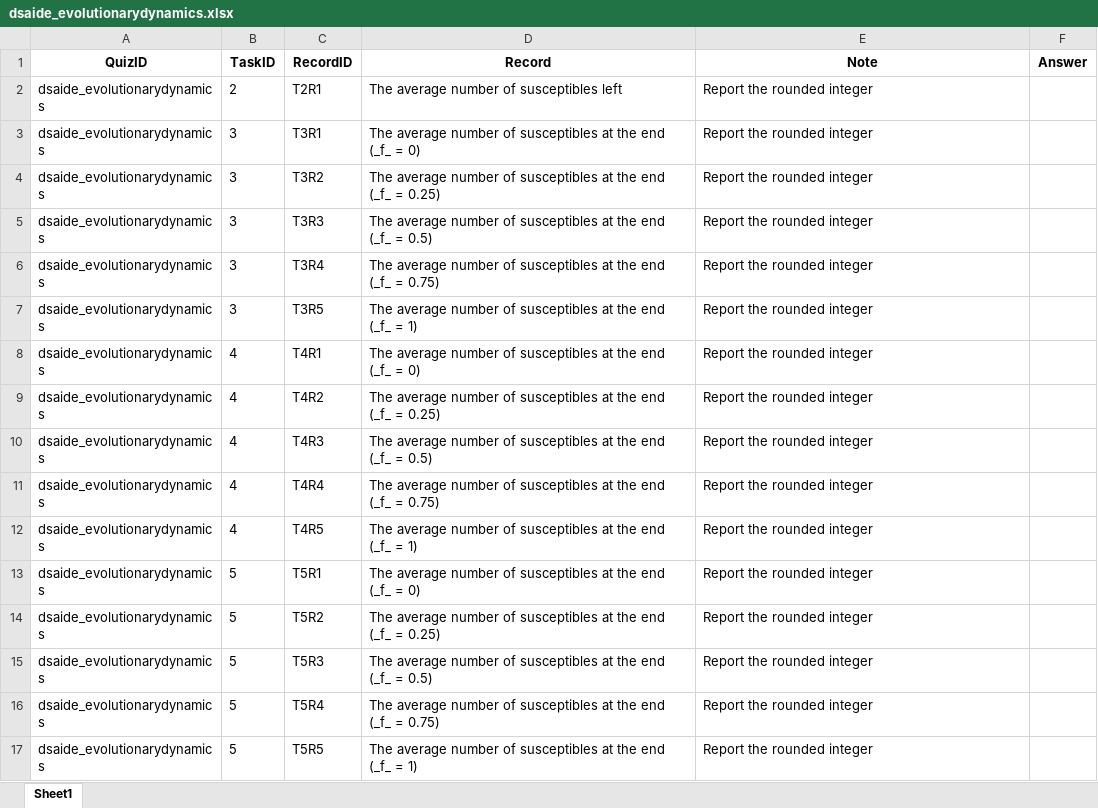
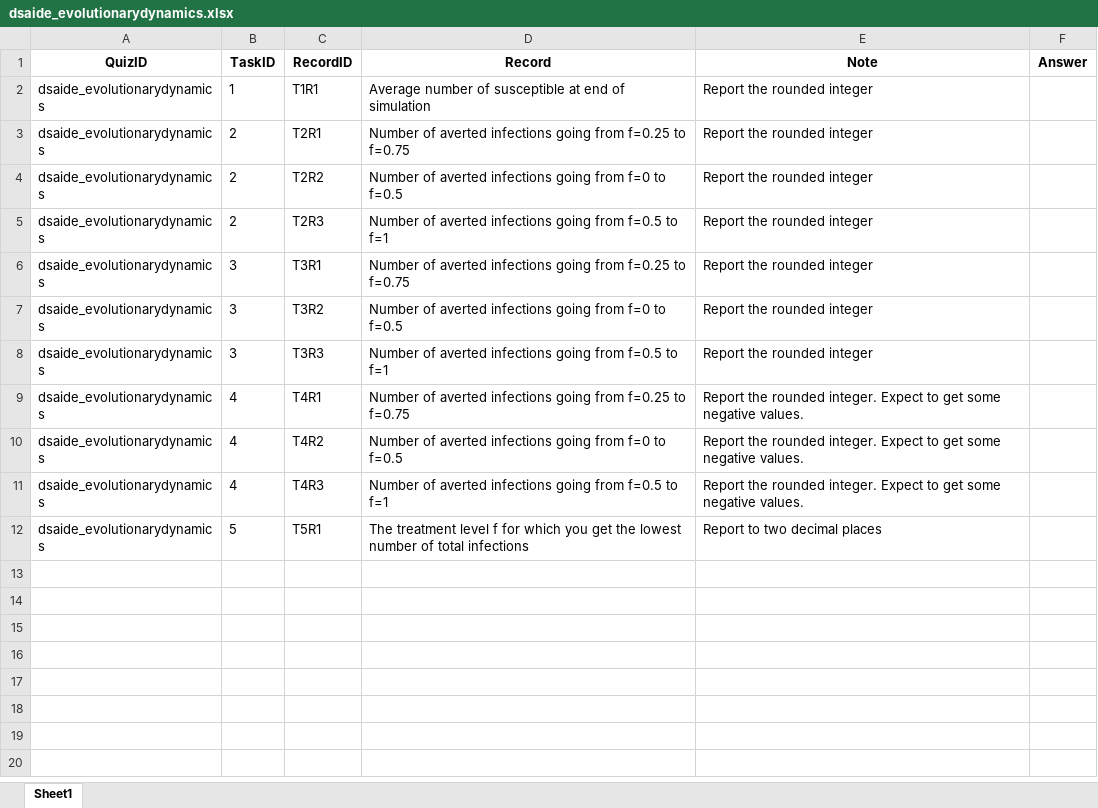
Before and after one commit to daileyco/stagingcourse, an Excel workbook: quizsheets/dsaide_evolutionarydynamics.xlsx, sheet Sheet1, drawn as a sheet; values as stored, in another font and other column widths than the file's, no borders; removed rows and columns are numbered as before the commit, all else as after; the diff names each change by its address in the sheet, - before the commit and + after, or states it on an @@ line.

```diff
--- a/quizsheets/dsaide_evolutionarydynamics.xlsx (sheet Sheet1)
+++ b/quizsheets/dsaide_evolutionarydynamics.xlsx (sheet Sheet1)
+row 2: dsaide_evolutionarydynamics | 1 | T1R1 | Average number of susceptible at end of simulation | Report the rounded integer
-D3 (Record): The average number of susceptibles left
+D3 (Record): Number of averted infections going from f=0.25 to f=0.75
+row 4: dsaide_evolutionarydynamics | 2 | T2R2 | Number of averted infections going from f=0 to f=0.5 | Report the rounded integer
+row 5: dsaide_evolutionarydynamics | 2 | T2R3 | Number of averted infections going from f=0.5 to f=1 | Report the rounded integer
-D6 (Record): The average number of susceptibles at the end (_f_ = 0)
+D6 (Record): Number of averted infections going from f=0.25 to f=0.75
-D7 (Record): The average number of susceptibles at the end (_f_ = 0.25)
+D7 (Record): Number of averted infections going from f=0 to f=0.5
-D8 (Record): The average number of susceptibles at the end (_f_ = 0.5)
+D8 (Record): Number of averted infections going from f=0.5 to f=1
-row 6: dsaide_evolutionarydynamics | 3 | T3R4 | The average number of susceptibles at the end (_f_ = 0.75) | Report the rounded integer
-row 7: dsaide_evolutionarydynamics | 3 | T3R5 | The average number of susceptibles at the end (_f_ = 1) | Report the rounded integer
-D9 (Record): The average number of susceptibles at the end (_f_ = 0)
+D9 (Record): Number of averted infections going from f=0.25 to f=0.75
-E9:E11 (Note): Report the rounded integer
+E9:E11 (Note): Report the rounded integer. Expect to get some negative values.
-D10 (Record): The average number of susceptibles at the end (_f_ = 0.25)
+D10 (Record): Number of averted infections going from f=0 to f=0.5
-D11 (Record): The average number of susceptibles at the end (_f_ = 0.5)
+D11 (Record): Number of averted infections going from f=0.5 to f=1
-row 11: dsaide_evolutionarydynamics | 4 | T4R4 | The average number of susceptibles at the end (_f_ = 0.75) | Report the rounded integer
-row 12: dsaide_evolutionarydynamics | 4 | T4R5 | The average number of susceptibles at the end (_f_ = 1) | Report the rounded integer
-D12 (Record): The average number of susceptibles at the end (_f_ = 0)
+D12 (Record): The treatment level f for which you get the lowest number of total infections
-E12 (Note): Report the rounded integer
+E12 (Note): Report to two decimal places
-row 14: dsaide_evolutionarydynamics | 5 | T5R2 | The average number of susceptibles at the end (_f_ = 0.25) | Report the rounded integer
-row 15: dsaide_evolutionarydynamics | 5 | T5R3 | The average number of susceptibles at the end (_f_ = 0.5) | Report the rounded integer
-row 16: dsaide_evolutionarydynamics | 5 | T5R4 | The average number of susceptibles at the end (_f_ = 0.75) | Report the rounded integer
-row 17: dsaide_evolutionarydynamics | 5 | T5R5 | The average number of susceptibles at the end (_f_ = 1) | Report the rounded integer
```
Also changed, not shown: quizsheets/dsaide_basicsir.xlsx, quizsheets/dsaide_directtransmission.xlsx, 26 other files.
